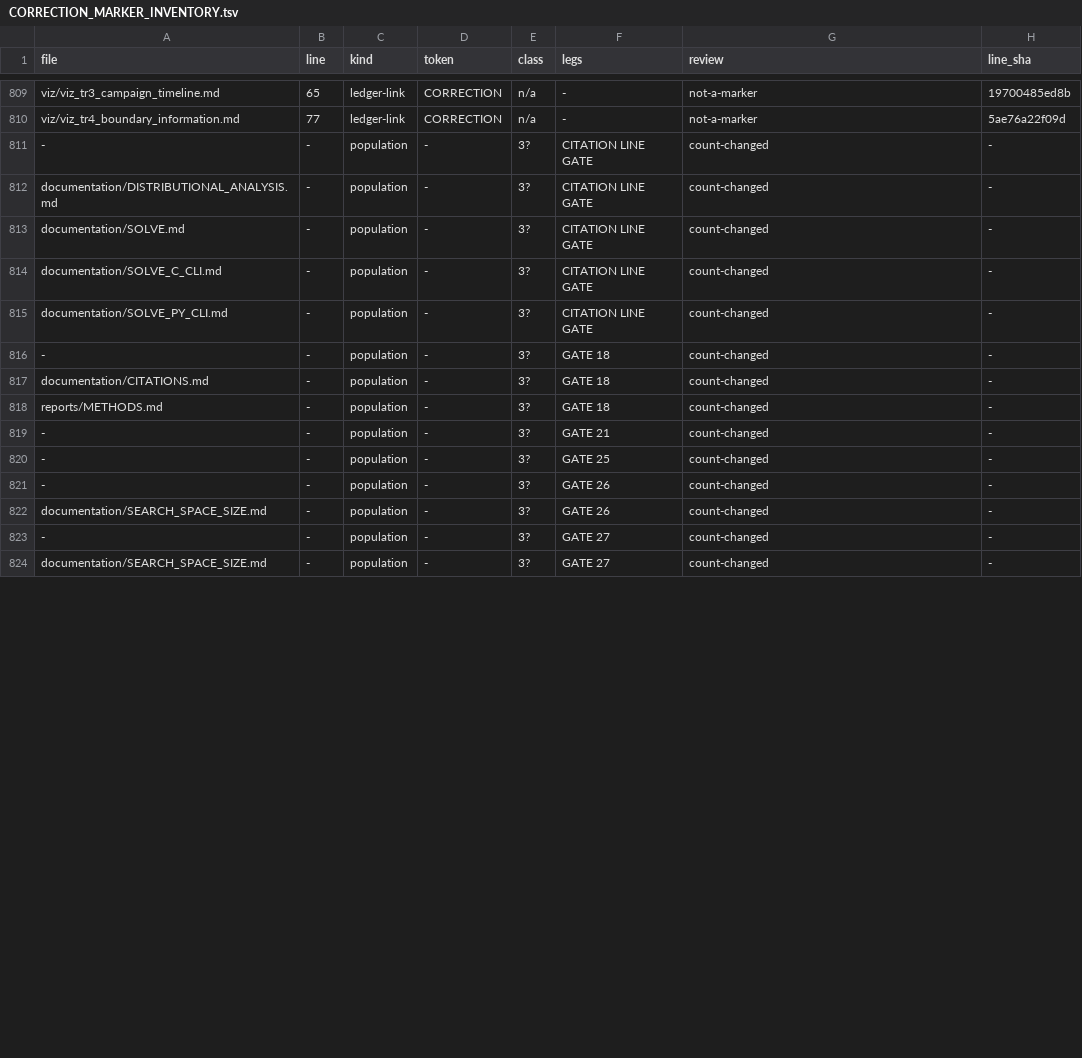
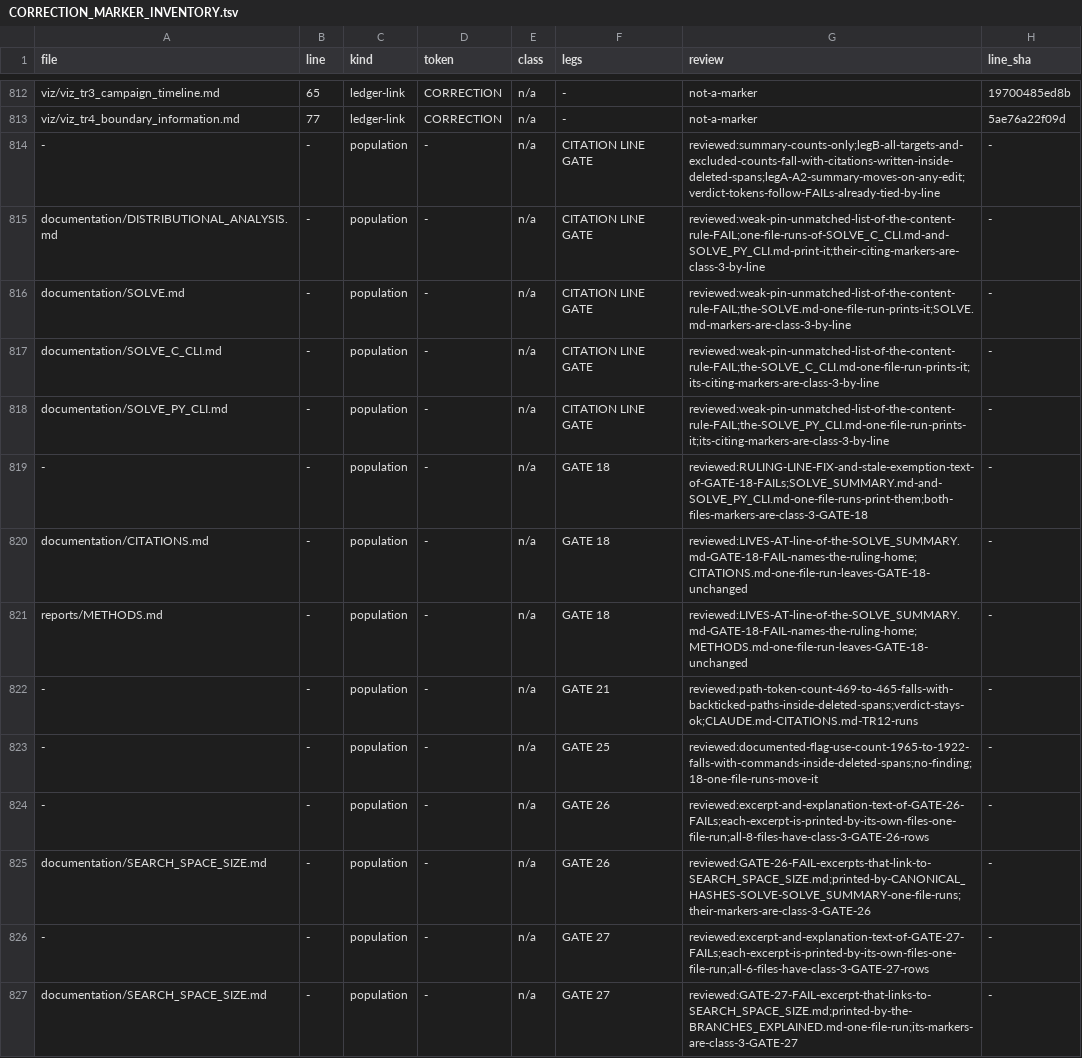
Before and after one commit to petersm3/roae, a TSV file: documentation/CORRECTION_MARKER_INVENTORY.tsv, drawn as a sheet; only a part is shown, gaps mark what is left out; the diff covers the shown part only.

```diff
--- a/documentation/CORRECTION_MARKER_INVENTORY.tsv
+++ b/documentation/CORRECTION_MARKER_INVENTORY.tsv
@@ -810,15 +813,15 @@ viz/viz_tr3_campaign_timeline.md	65	ledger-link	CORRECTION	n/a	-	not-a-marker	19
 viz/viz_tr4_boundary_information.md	77	ledger-link	CORRECTION	n/a	-	not-a-marker	5ae76a22f09d
--	-	population	-	3?	CITATION LINE GATE	count-changed	-
-documentation/DISTRIBUTIONAL_ANALYSIS.md	-	population	-	3?	CITATION LINE GATE	count-changed	-
-documentation/SOLVE.md	-	population	-	3?	CITATION LINE GATE	count-changed	-
-documentation/SOLVE_C_CLI.md	-	population	-	3?	CITATION LINE GATE	count-changed	-
-documentation/SOLVE_PY_CLI.md	-	population	-	3?	CITATION LINE GATE	count-changed	-
--	-	population	-	3?	GATE 18	count-changed	-
-documentation/CITATIONS.md	-	population	-	3?	GATE 18	count-changed	-
-reports/METHODS.md	-	population	-	3?	GATE 18	count-changed	-
--	-	population	-	3?	GATE 21	count-changed	-
--	-	population	-	3?	GATE 25	count-changed	-
--	-	population	-	3?	GATE 26	count-changed	-
-documentation/SEARCH_SPACE_SIZE.md	-	population	-	3?	GATE 26	count-changed	-
--	-	population	-	3?	GATE 27	count-changed	-
-documentation/SEARCH_SPACE_SIZE.md	-	population	-	3?	GATE 27	count-changed	-
+-	-	population	-	n/a	CITATION LINE GATE	reviewed:summary-counts-only;legB-all-targets-and-excluded-counts-fall-with-citations-written-inside-deleted-spans;legA-A2-summary-moves-on-any-edit;verdict-tokens-follow-FAILs-already-tied-by-line	-
+documentation/DISTRIBUTIONAL_ANALYSIS.md	-	population	-	n/a	CITATION LINE GATE	reviewed:weak-pin-unmatched-list-of-the-content-rule-FAIL;one-file-runs-of-SOLVE_C_CLI.md-and-SOLVE_PY_CLI.md-print-it;their-citing-markers-are-class-3-by-line	-
+documentation/SOLVE.md	-	population	-	n/a	CITATION LINE GATE	reviewed:weak-pin-unmatched-list-of-the-content-rule-FAIL;the-SOLVE.md-one-file-run-prints-it;SOLVE.md-markers-are-class-3-by-line	-
+documentation/SOLVE_C_CLI.md	-	population	-	n/a	CITATION LINE GATE	reviewed:weak-pin-unmatched-list-of-the-content-rule-FAIL;the-SOLVE_C_CLI.md-one-file-run-prints-it;its-citing-markers-are-class-3-by-line	-
+documentation/SOLVE_PY_CLI.md	-	population	-	n/a	CITATION LINE GATE	reviewed:weak-pin-unmatched-list-of-the-content-rule-FAIL;the-SOLVE_PY_CLI.md-one-file-run-prints-it;its-citing-markers-are-class-3-by-line	-
+-	-	population	-	n/a	GATE 18	reviewed:RULING-LINE-FIX-and-stale-exemption-text-of-GATE-18-FAILs;SOLVE_SUMMARY.md-and-SOLVE_PY_CLI.md-one-file-runs-print-them;both-files-markers-are-class-3-GATE-18	-
+documentation/CITATIONS.md	-	population	-	n/a	GATE 18	reviewed:LIVES-AT-line-of-the-SOLVE_SUMMARY.md-GATE-18-FAIL-names-the-ruling-home;CITATIONS.md-one-file-run-leaves-GATE-18-unchanged	-
+reports/METHODS.md	-	population	-	n/a	GATE 18	reviewed:LIVES-AT-line-of-the-SOLVE_SUMMARY.md-GATE-18-FAIL-names-the-ruling-home;METHODS.md-one-file-run-leaves-GATE-18-unchanged	-
+-	-	population	-	n/a	GATE 21	reviewed:path-token-count-469-to-465-falls-with-backticked-paths-inside-deleted-spans;verdict-stays-ok;CLAUDE.md-CITATIONS.md-TR12-runs	-
+-	-	population	-	n/a	GATE 25	reviewed:documented-flag-use-count-1965-to-1922-falls-with-commands-inside-deleted-spans;no-finding;18-one-file-runs-move-it	-
+-	-	population	-	n/a	GATE 26	reviewed:excerpt-and-explanation-text-of-GATE-26-FAILs;each-excerpt-is-printed-by-its-own-files-one-file-run;all-8-files-have-class-3-GATE-26-rows	-
+documentation/SEARCH_SPACE_SIZE.md	-	population	-	n/a	GATE 26	reviewed:GATE-26-FAIL-excerpts-that-link-to-SEARCH_SPACE_SIZE.md;printed-by-CANONICAL_HASHES-SOLVE-SOLVE_SUMMARY-one-file-runs;their-markers-are-class-3-GATE-26	-
+-	-	population	-	n/a	GATE 27	reviewed:excerpt-and-explanation-text-of-GATE-27-FAILs;each-excerpt-is-printed-by-its-own-files-one-file-run;all-6-files-have-class-3-GATE-27-rows	-
+documentation/SEARCH_SPACE_SIZE.md	-	population	-	n/a	GATE 27	reviewed:GATE-27-FAIL-excerpt-that-links-to-SEARCH_SPACE_SIZE.md;printed-by-the-BRANCHES_EXPLAINED.md-one-file-run;its-markers-are-class-3-GATE-27	-
```
Also changed, not shown: 3 added rows, 1 removed row and 57 edited cells elsewhere in this file, documentation/CORRECTIONS_INVENTORY.tsv, 18 other files.
